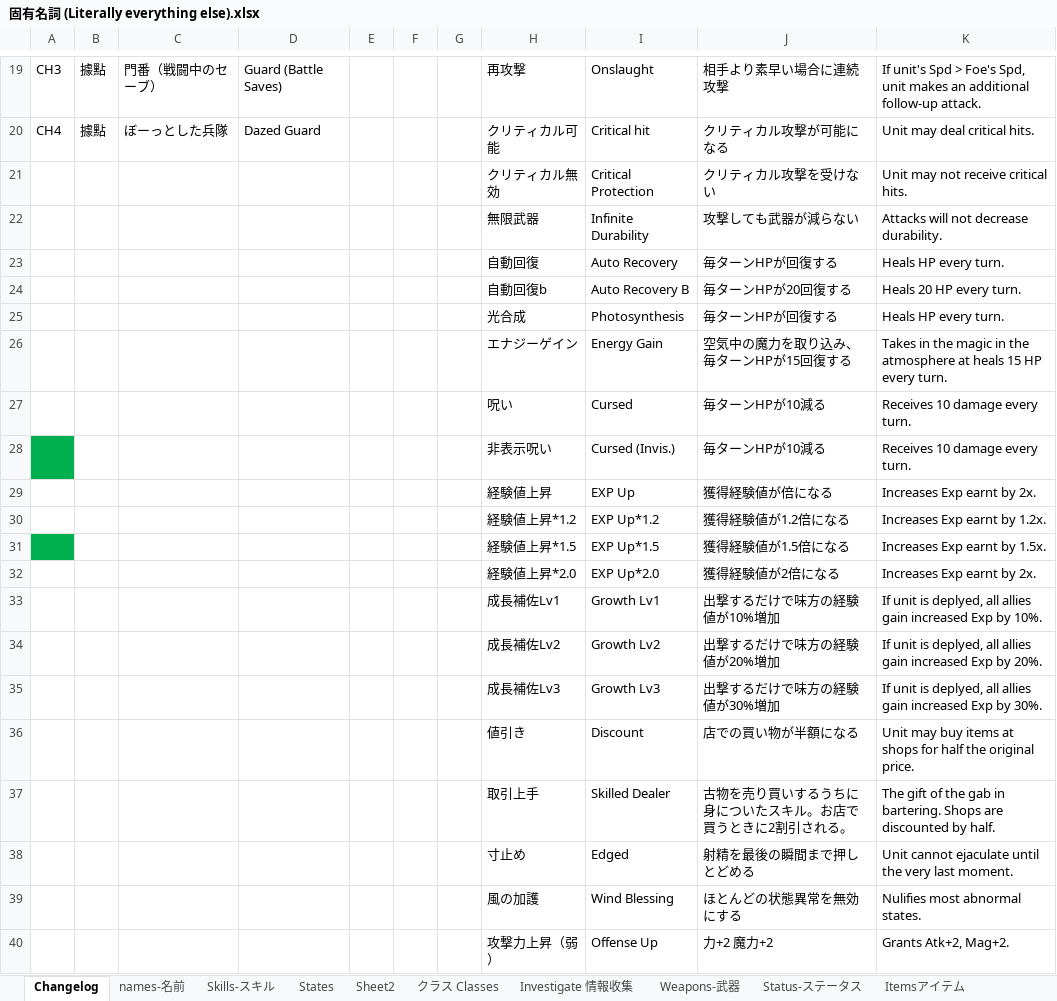
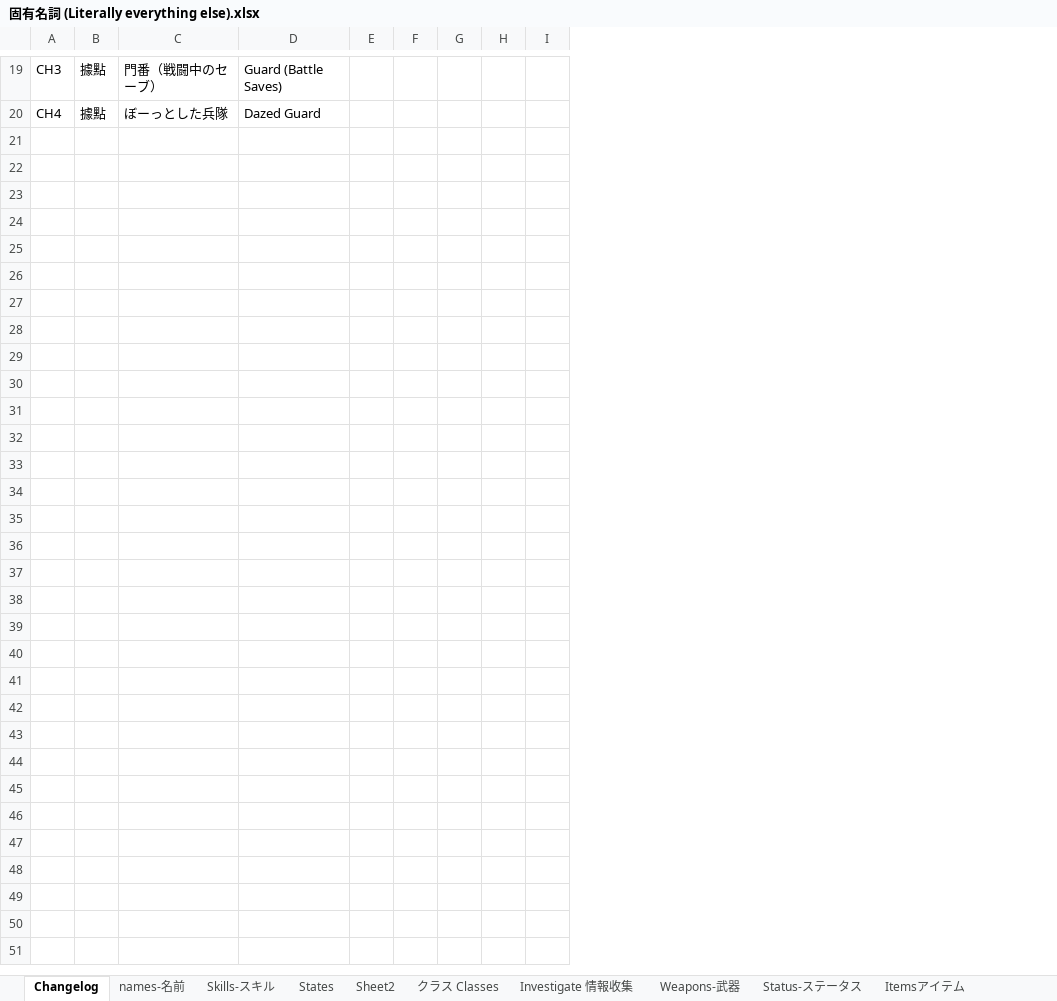
Before and after one commit to Giratena/Succubus-Senki-Translation-Project, an Excel workbook: 固有名詞 (Literally everything else).xlsx, sheet Changelog, drawn as a sheet; only a part is shown, gaps mark what is left out; values as stored, in another font and other column widths than the file's, no borders; removed rows and columns are numbered as before the commit, all else as after; the diff covers the shown part only; the diff names each change by its address in the sheet, - before the commit and + after, or states it on an @@ line.

```diff
--- a/固有名詞 (Literally everything else).xlsx (sheet Changelog)
+++ b/固有名詞 (Literally everything else).xlsx (sheet Changelog)
-column H, rows 19-20: 再攻撃 | クリティカル可能
-column I, rows 19-20: Onslaught | Critical hit
-column J, rows 19-20: 相手より素早い場合に連続攻撃 | クリティカル攻撃が可能になる
-column K, rows 19-20: If unit's Spd > Foe's Spd, unit makes an additional follow-up attack. | Unit may deal critical hits.
+column H, empty
+column I, empty
-row 21:  |  |  |  |  |  |  | クリティカル無効 | Critical Protection | クリティカル攻撃を受けない | Unit may not receive critical hits.
-row 22:  |  |  |  |  |  |  | 無限武器 | Infinite Durability | 攻撃しても武器が減らない | Attacks will not decrease durability.
-row 23:  |  |  |  |  |  |  | 自動回復 | Auto Recovery | 毎ターンHPが回復する | Heals HP every turn.
-row 24:  |  |  |  |  |  |  | 自動回復b | Auto Recovery B | 毎ターンHPが20回復する | Heals 20 HP every turn.
-row 25:  |  |  |  |  |  |  | 光合成 | Photosynthesis | 毎ターンHPが回復する | Heals HP every turn.
-row 26:  |  |  |  |  |  |  | エナジーゲイン | Energy Gain | 空気中の魔力を取り込み、毎ターンHPが15回復する | Takes in the magic in the atmosphere at heals 15 HP every turn.
-row 27:  |  |  |  |  |  |  | 呪い | Cursed | 毎ターンHPが10減る | Receives 10 damage every turn.
-row 28:  |  |  |  |  |  |  | 非表示呪い | Cursed (Invis.) | 毎ターンHPが10減る | Receives 10 damage every turn.
-row 29:  |  |  |  |  |  |  | 経験値上昇 | EXP Up | 獲得経験値が倍になる | Increases Exp earnt by 2x.
-row 30:  |  |  |  |  |  |  | 経験値上昇*1.2 | EXP Up*1.2 | 獲得経験値が1.2倍になる | Increases Exp earnt by 1.2x.
-row 31:  |  |  |  |  |  |  | 経験値上昇*1.5 | EXP Up*1.5 | 獲得経験値が1.5倍になる | Increases Exp earnt by 1.5x.
-row 32:  |  |  |  |  |  |  | 経験値上昇*2.0 | EXP Up*2.0 | 獲得経験値が2倍になる | Increases Exp earnt by 2x.
-row 33:  |  |  |  |  |  |  | 成長補佐Lv1 | Growth Lv1 | 出撃するだけで味方の経験値が10%増加 | If unit is deplyed, all allies gain increased Exp by 10%.
-row 34:  |  |  |  |  |  |  | 成長補佐Lv2 | Growth Lv2 | 出撃するだけで味方の経験値が20%増加 | If unit is deplyed, all allies gain increased Exp by 20%.
-row 35:  |  |  |  |  |  |  | 成長補佐Lv3 | Growth Lv3 | 出撃するだけで味方の経験値が30%増加 | If unit is deplyed, all allies gain increased Exp by 30%.
-row 36:  |  |  |  |  |  |  | 値引き | Discount | 店での買い物が半額になる | Unit may buy items at shops for half the original price.
-row 37:  |  |  |  |  |  |  | 取引上手 | Skilled Dealer | 古物を売り買いするうちに身についたスキル。お店で買うときに2割引される。 | The gift of the gab in bartering. Shops are discounted by half.
-row 38:  |  |  |  |  |  |  | 寸止め | Edged | 射精を最後の瞬間まで押しとどめる | Unit cannot ejaculate until the very last moment.
-row 39:  |  |  |  |  |  |  | 風の加護 | Wind Blessing | ほとんどの状態異常を無効にする | Nulifies most abnormal states.
-row 40:  |  |  |  |  |  |  | 攻撃力上昇（弱） | Offense Up | 力+2 魔力+2 | Grants Atk+2, Mag+2.
```
Also changed, not shown: 266 removed rows elsewhere in this sheet, sheet Skills-スキル, 1 other file.
